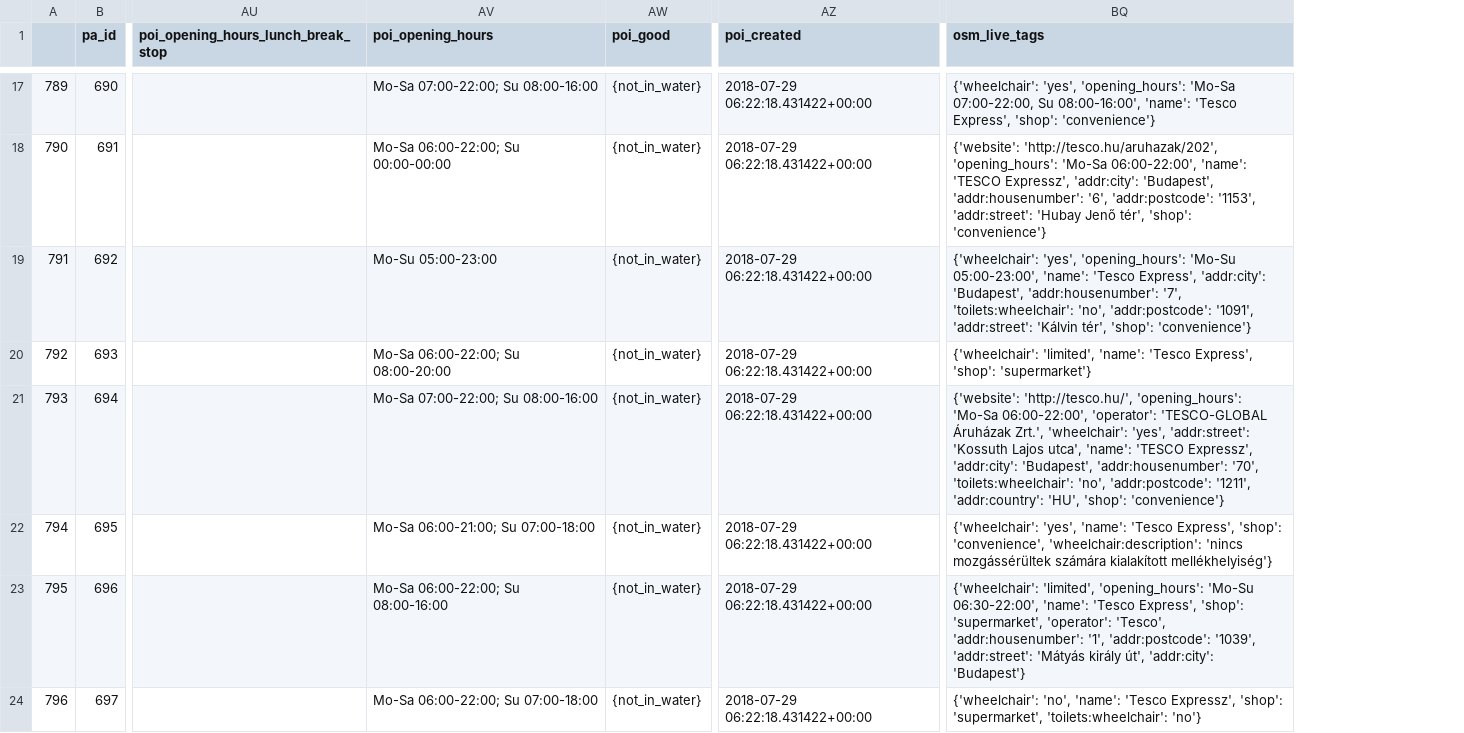
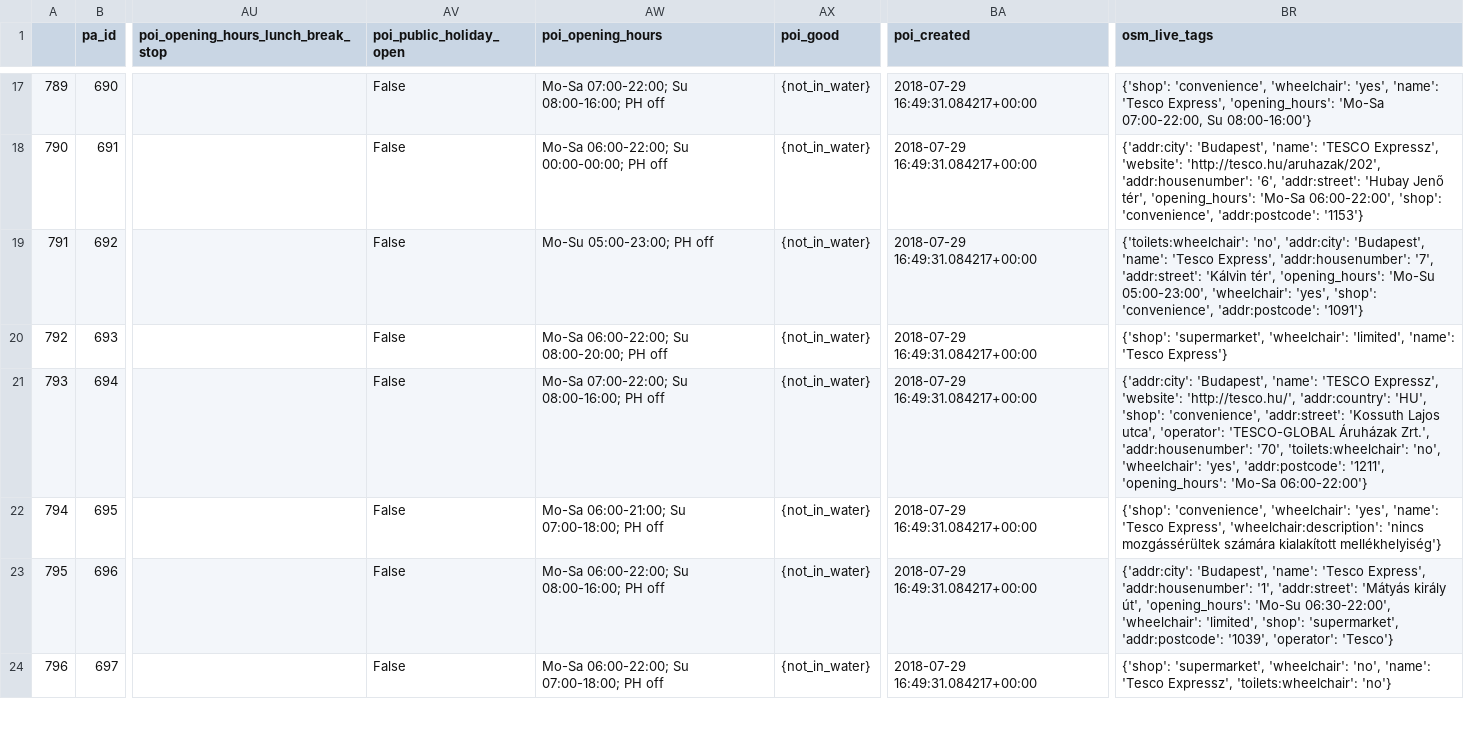
Before and after one commit to KAMI911/osm-import-request, a CSV file: hu_tesco/poi_address_merge_hutescoexp.csv, drawn as a sheet; only a part is shown, gaps mark what is left out; addresses are those after the commit; the diff covers the shown part only; the diff names each change by its address in the sheet, - before the commit and + after, or states it on an @@ line.

```diff
--- a/hu_tesco/poi_address_merge_hutescoexp.csv
+++ b/hu_tesco/poi_address_merge_hutescoexp.csv
+column AV (poi_public_holiday_open), rows 17-24: all False
-AW17 (poi_opening_hours): Mo-Sa 07:00-22:00; Su 08:00-16:00
+AW17 (poi_opening_hours): Mo-Sa 07:00-22:00; Su 08:00-16:00; PH off
-BA17:BA24 (poi_created): 2018-07-29 06:22:18.431422+00:00
+BA17:BA24 (poi_created): 2018-07-29 16:49:31.084217+00:00
-BR17 (osm_live_tags): {'wheelchair': 'yes', 'opening_hours': 'Mo-Sa 07:00-22:00, Su 08:00-16:00', 'name': 'Tesco Express', 'shop': 'convenience'}
+BR17 (osm_live_tags): {'shop': 'convenience', 'wheelchair': 'yes', 'name': 'Tesco Express', 'opening_hours': 'Mo-Sa 07:00-22:00, Su 08:00-16:00'}
-AW18 (poi_opening_hours): Mo-Sa 06:00-22:00; Su 00:00-00:00
+AW18 (poi_opening_hours): Mo-Sa 06:00-22:00; Su 00:00-00:00; PH off
-BR18 (osm_live_tags): {'website': 'http://tesco.hu/aruhazak/202', 'opening_hours': 'Mo-Sa 06:00-22:00', 'name': 'TESCO Expressz', 'addr:city': 'Budapest', 'addr:housenumber': '6', 'addr:postcode': '1153', 'addr:street': 'Hubay Jenő tér', 'shop': 'convenience'}
+BR18 (osm_live_tags): {'addr:city': 'Budapest', 'name': 'TESCO Expressz', 'website': 'http://tesco.hu/aruhazak/202', 'addr:housenumber': '6', 'addr:street': 'Hubay Jenő tér', 'opening_hours': 'Mo-Sa 06:00-22:00', 'shop': 'convenience', 'addr:postcode': '1153'}
-AW19 (poi_opening_hours): Mo-Su 05:00-23:00
+AW19 (poi_opening_hours): Mo-Su 05:00-23:00; PH off
-BR19 (osm_live_tags): {'wheelchair': 'yes', 'opening_hours': 'Mo-Su 05:00-23:00', 'name': 'Tesco Express', 'addr:city': 'Budapest', 'addr:housenumber': '7', 'toilets:wheelchair': 'no', 'addr:postcode': '1091', 'addr:street': 'Kálvin tér', 'shop': 'convenience'}
+BR19 (osm_live_tags): {'toilets:wheelchair': 'no', 'addr:city': 'Budapest', 'name': 'Tesco Express', 'addr:housenumber': '7', 'addr:street': 'Kálvin tér', 'opening_hours': 'Mo-Su 05:00-23:00', 'wheelchair': 'yes', 'shop': 'convenience', 'addr:postcode': '1091'}
-AW20 (poi_opening_hours): Mo-Sa 06:00-22:00; Su 08:00-20:00
+AW20 (poi_opening_hours): Mo-Sa 06:00-22:00; Su 08:00-20:00; PH off
-BR20 (osm_live_tags): {'wheelchair': 'limited', 'name': 'Tesco Express', 'shop': 'supermarket'}
+BR20 (osm_live_tags): {'shop': 'supermarket', 'wheelchair': 'limited', 'name': 'Tesco Express'}
-AW21 (poi_opening_hours): Mo-Sa 07:00-22:00; Su 08:00-16:00
+AW21 (poi_opening_hours): Mo-Sa 07:00-22:00; Su 08:00-16:00; PH off
-BR21 (osm_live_tags): {'website': 'http://tesco.hu/', 'opening_hours': 'Mo-Sa 06:00-22:00', 'operator': 'TESCO-GLOBAL Áruházak Zrt.', 'wheelchair': 'yes', 'addr:street': 'Kossuth Lajos utca', 'name': 'TESCO Expressz', 'addr:city': 'Budapest', 'addr:housenumber': '70', 'toilets:wheelchair': 'no', 'addr:postcode': '1211', 'addr:country': 'HU', 'shop': 'convenience'}
+BR21 (osm_live_tags): {'addr:city': 'Budapest', 'name': 'TESCO Expressz', 'website': 'http://tesco.hu/', 'addr:country': 'HU', 'shop': 'convenience', 'addr:street': 'Kossuth Lajos utca', 'operator': 'TESCO-GLOBAL Áruházak Zrt.', 'addr:housenumber': '70', 'toilets:wheelchair': 'no', 'wheelchair': 'yes', 'addr:postcode': '1211', 'opening_hours': 'Mo-Sa 06:00-22:00'}
-AW22 (poi_opening_hours): Mo-Sa 06:00-21:00; Su 07:00-18:00
+AW22 (poi_opening_hours): Mo-Sa 06:00-21:00; Su 07:00-18:00; PH off
-BR22 (osm_live_tags): {'wheelchair': 'yes', 'name': 'Tesco Express', 'shop': 'convenience', 'wheelchair:description': 'nincs…
+BR22 (osm_live_tags): {'shop': 'convenience', 'wheelchair': 'yes', 'name': 'Tesco Express', 'wheelchair:description': 'nincs…
-AW23 (poi_opening_hours): Mo-Sa 06:00-22:00; Su 08:00-16:00
+AW23 (poi_opening_hours): Mo-Sa 06:00-22:00; Su 08:00-16:00; PH off
-BR23 (osm_live_tags): {'wheelchair': 'limited', 'opening_hours': 'Mo-Su 06:30-22:00', 'name': 'Tesco Express', 'shop': 'supermarket', 'operator': 'Tesco', 'addr:housenumber': '1', 'addr:postcode': '1039', 'addr:street': 'Mátyás király út', 'addr:city': 'Budapest'}
+BR23 (osm_live_tags): {'addr:city': 'Budapest', 'name': 'Tesco Express', 'addr:housenumber': '1', 'addr:street': 'Mátyás király út', 'opening_hours': 'Mo-Su 06:30-22:00', 'wheelchair': 'limited', 'shop': 'supermarket', 'addr:postcode': '1039', 'operator': 'Tesco'}
-AW24 (poi_opening_hours): Mo-Sa 06:00-22:00; Su 07:00-18:00
+AW24 (poi_opening_hours): Mo-Sa 06:00-22:00; Su 07:00-18:00; PH off
-BR24 (osm_live_tags): {'wheelchair': 'no', 'name': 'Tesco Expressz', 'shop': 'supermarket', 'toilets:wheelchair': 'no'}
+BR24 (osm_live_tags): {'shop': 'supermarket', 'wheelchair': 'no', 'name': 'Tesco Expressz', 'toilets:wheelchair': 'no'}
```
Also changed, not shown: 99 edited cells elsewhere in this file, hu_tesco/poi_address_merge_husmrktexp.csv, hu_tesco/poi_address_merge_husmrktsup.csv, 7 other files.
